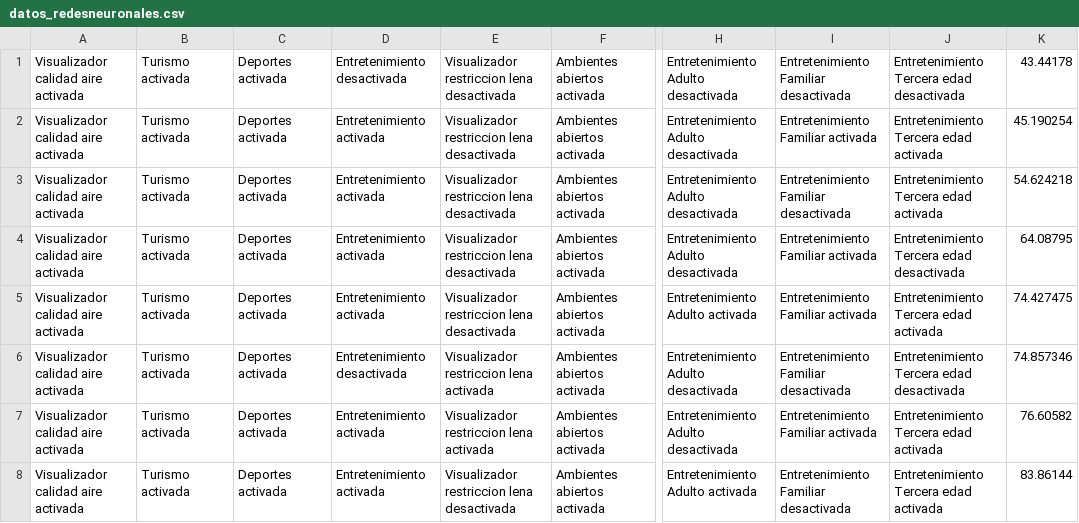
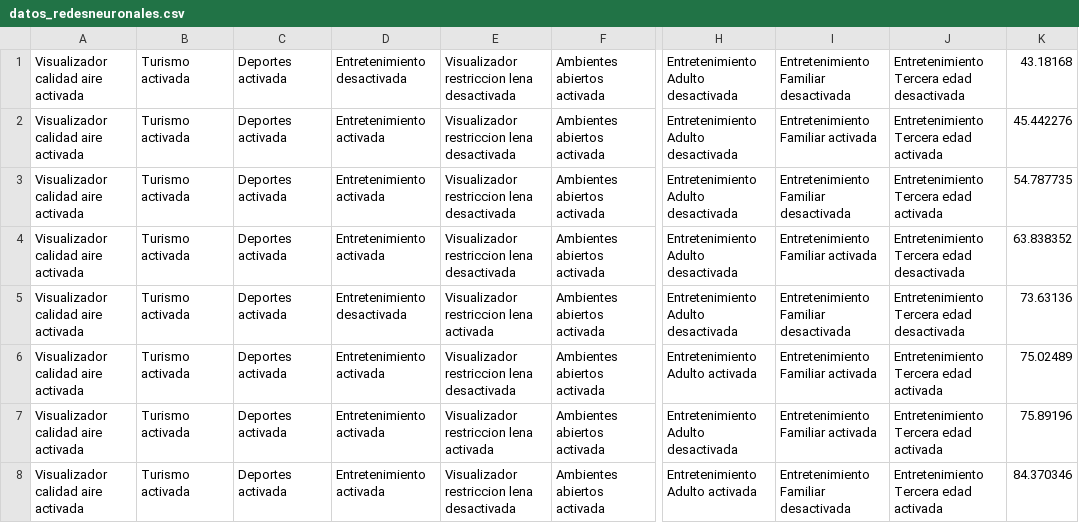
Before and after one commit to or-aguayo/ML-FMweb-K, a CSV file: data/datos_redesneuronales.csv, drawn as a sheet; only a part is shown, gaps mark what is left out; the diff covers the shown part only; the diff names each change by its address in the sheet, - before the commit and + after, or states it on an @@ line.

```diff
--- a/data/datos_redesneuronales.csv
+++ b/data/datos_redesneuronales.csv
-K1: 43.44178
+K1: 43.18168
-K2: 45.190254
+K2: 45.442276
-K3: 54.624218
+K3: 54.787735
-K4: 64.08795
+K4: 63.838352
-D5: Entretenimiento activada
+D5: Entretenimiento desactivada
-E5: Visualizador restriccion lena desactivada
+E5: Visualizador restriccion lena activada
-H5: Entretenimiento Adulto activada
+H5: Entretenimiento Adulto desactivada
-I5: Entretenimiento Familiar activada
+I5: Entretenimiento Familiar desactivada
-J5: Entretenimiento Tercera edad activada
+J5: Entretenimiento Tercera edad desactivada
-K5: 74.427475
+K5: 73.63136
-D6: Entretenimiento desactivada
+D6: Entretenimiento activada
-E6: Visualizador restriccion lena activada
+E6: Visualizador restriccion lena desactivada
-H6: Entretenimiento Adulto desactivada
+H6: Entretenimiento Adulto activada
-I6: Entretenimiento Familiar desactivada
+I6: Entretenimiento Familiar activada
-J6: Entretenimiento Tercera edad desactivada
+J6: Entretenimiento Tercera edad activada
-K6: 74.857346
+K6: 75.02489
-K7: 76.60582
+K7: 75.89196
-K8: 83.86144
+K8: 84.370346
```
Also changed, not shown: 32 edited cells elsewhere in this file, 1 other file.
